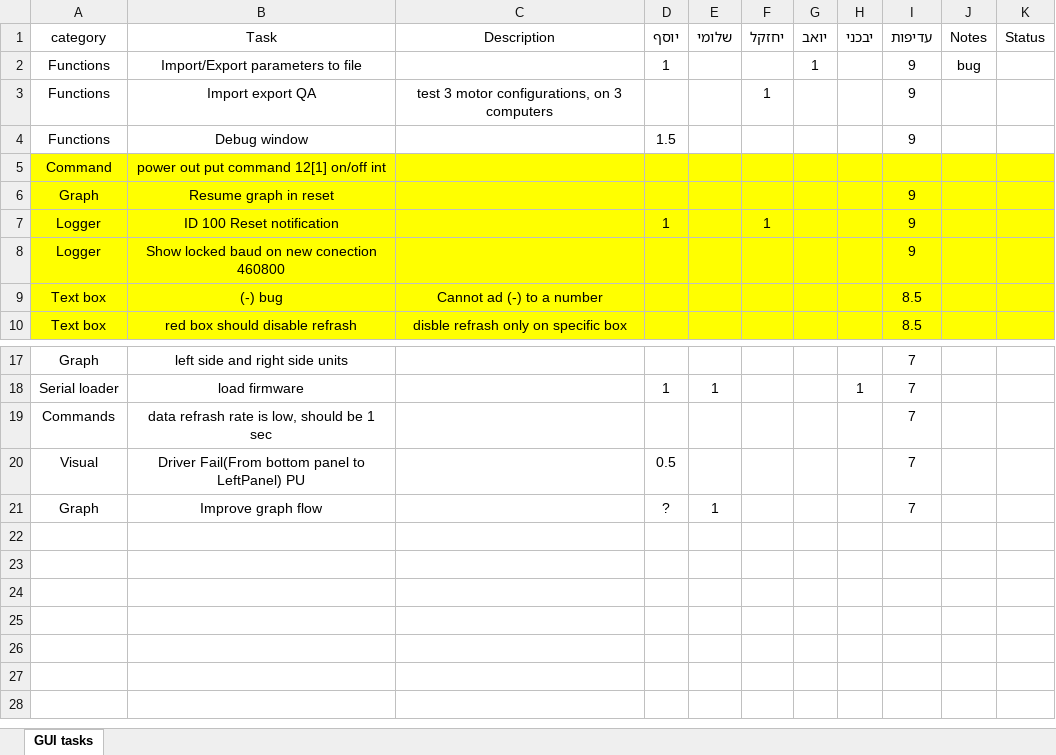
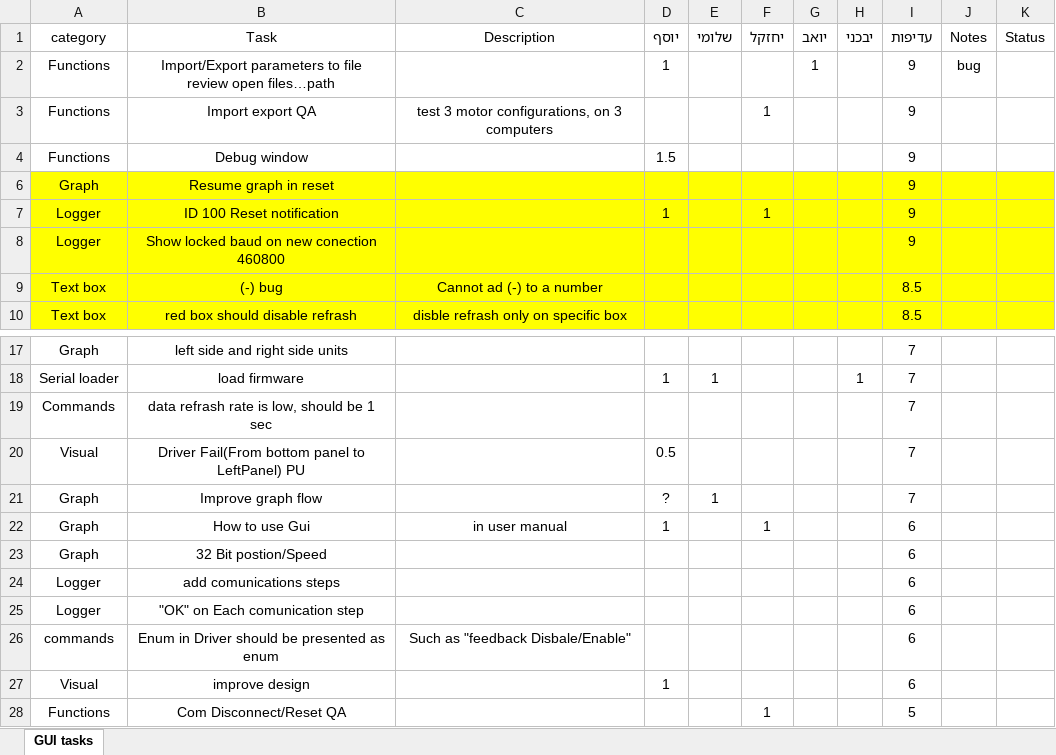
Before and after one commit to chxb1987/Motor-Driver-C-GUI, an Excel workbook: Copy of GUI tasks 14.5.19.xlsx, sheet GUI tasks, drawn as a sheet; only a part is shown, gaps mark what is left out; values as stored, in another font and other column widths than the file's, no borders; table styles not drawn; removed rows and columns are numbered as before the commit, all else as after; ↵ is a line break in a cell; the diff names each change by its address in the sheet, - before the commit and + after, or states it on an @@ line.

```diff
--- a/Copy of GUI tasks 14.5.19.xlsx (sheet GUI tasks)
+++ b/Copy of GUI tasks 14.5.19.xlsx (sheet GUI tasks)
-B2 (Task): Import/Export parameters to file
+B2 (Task): Import/Export parameters to file ↵ review open files…path
@@ row 5 hidden: Command | power out put command 12[1] on/off int @@
@@ row 22 unhidden: Graph | How to use Gui | in user manual | 1 |  | 1 |  |  | 6 @@
@@ row 23 unhidden: Graph | 32 Bit postion/Speed |  |  |  |  |  |  | 6 @@
@@ row 24 unhidden: Logger | add comunications steps |  |  |  |  |  |  | 6 @@
@@ row 25 unhidden: Logger | "OK" on Each comunication step |  |  |  |  |  |  | 6 @@
@@ row 26 unhidden: commands | Enum in Driver should be presented as enum | Such as "feedback Disbale/Enable" |  |  |  |  |  | 6 @@
@@ row 27 unhidden: Visual | improve design |  | 1 |  |  |  |  | 6 @@
@@ row 28 unhidden: Functions | Com Disconnect/Reset QA |  |  |  | 1 |  |  | 5 @@
```
Also changed, not shown: 15 other files.
